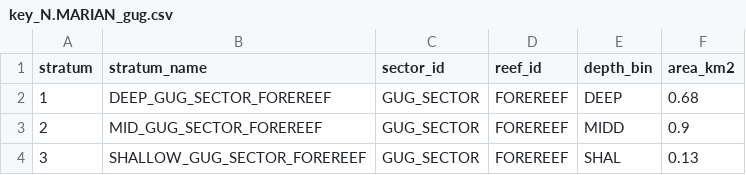
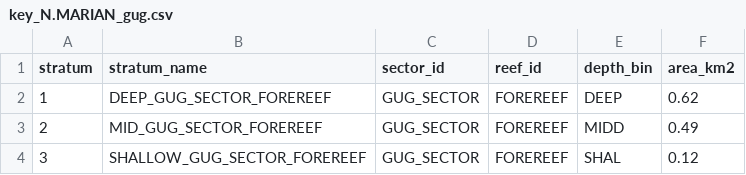
Before and after one commit to krtanaka/ncrmp_common_map, a CSV file: outputs/keys/key_N.MARIAN_gug.csv, drawn as a sheet.

```diff
--- a/outputs/keys/key_N.MARIAN_gug.csv
+++ b/outputs/keys/key_N.MARIAN_gug.csv
@@ -1,4 +1,4 @@
 stratum,stratum_name,sector_id,reef_id,depth_bin,area_km2
-1,DEEP_GUG_SECTOR_FOREREEF,GUG_SECTOR,FOREREEF,DEEP,0.68
-2,MID_GUG_SECTOR_FOREREEF,GUG_SECTOR,FOREREEF,MIDD,0.9
-3,SHALLOW_GUG_SECTOR_FOREREEF,GUG_SECTOR,FOREREEF,SHAL,0.13
+1,DEEP_GUG_SECTOR_FOREREEF,GUG_SECTOR,FOREREEF,DEEP,0.62
+2,MID_GUG_SECTOR_FOREREEF,GUG_SECTOR,FOREREEF,MIDD,0.49
+3,SHALLOW_GUG_SECTOR_FOREREEF,GUG_SECTOR,FOREREEF,SHAL,0.12
```
Also changed, not shown: outputs/keys/key_N.MARIAN_ala.csv, outputs/keys/key_N.MARIAN_mau.csv, 30 other files.
